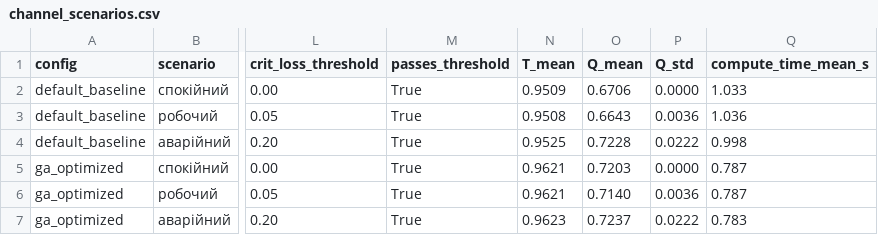
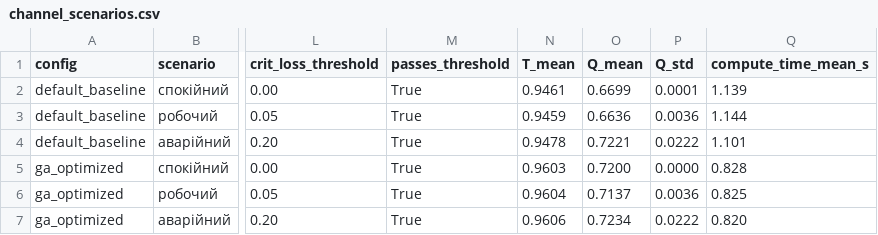
Before and after one commit to JDHfLover/project_bbsby, a CSV file: results/channel_scenarios.csv, drawn as a sheet; only a part is shown, gaps mark what is left out; the diff names each change by its address in the sheet, - before the commit and + after, or states it on an @@ line.

```diff
--- a/results/channel_scenarios.csv
+++ b/results/channel_scenarios.csv
-N2 (T_mean): 0.9509
+N2 (T_mean): 0.9461
-O2 (Q_mean): 0.6706
+O2 (Q_mean): 0.6699
-P2 (Q_std): 0.0000
+P2 (Q_std): 0.0001
-Q2 (compute_time_mean_s): 1.033
+Q2 (compute_time_mean_s): 1.139
-N3 (T_mean): 0.9508
+N3 (T_mean): 0.9459
-O3 (Q_mean): 0.6643
+O3 (Q_mean): 0.6636
-Q3 (compute_time_mean_s): 1.036
+Q3 (compute_time_mean_s): 1.144
-N4 (T_mean): 0.9525
+N4 (T_mean): 0.9478
-O4 (Q_mean): 0.7228
+O4 (Q_mean): 0.7221
-Q4 (compute_time_mean_s): 0.998
+Q4 (compute_time_mean_s): 1.101
-N5 (T_mean): 0.9621
+N5 (T_mean): 0.9603
-O5 (Q_mean): 0.7203
+O5 (Q_mean): 0.7200
-Q5 (compute_time_mean_s): 0.787
+Q5 (compute_time_mean_s): 0.828
-N6 (T_mean): 0.9621
+N6 (T_mean): 0.9604
-O6 (Q_mean): 0.7140
+O6 (Q_mean): 0.7137
-Q6 (compute_time_mean_s): 0.787
+Q6 (compute_time_mean_s): 0.825
-N7 (T_mean): 0.9623
+N7 (T_mean): 0.9606
-O7 (Q_mean): 0.7237
+O7 (Q_mean): 0.7234
-Q7 (compute_time_mean_s): 0.783
+Q7 (compute_time_mean_s): 0.820
```
Also changed, not shown: results/ablation.csv, results/dp_vs_greedy.csv, 19 other files.
